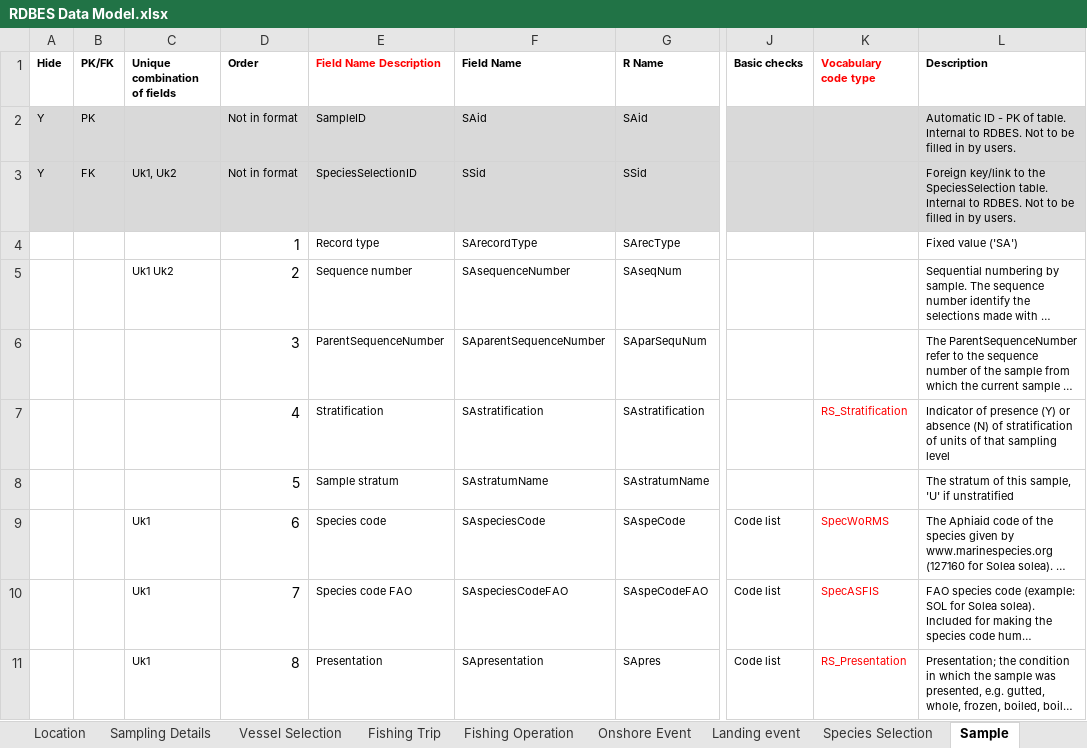
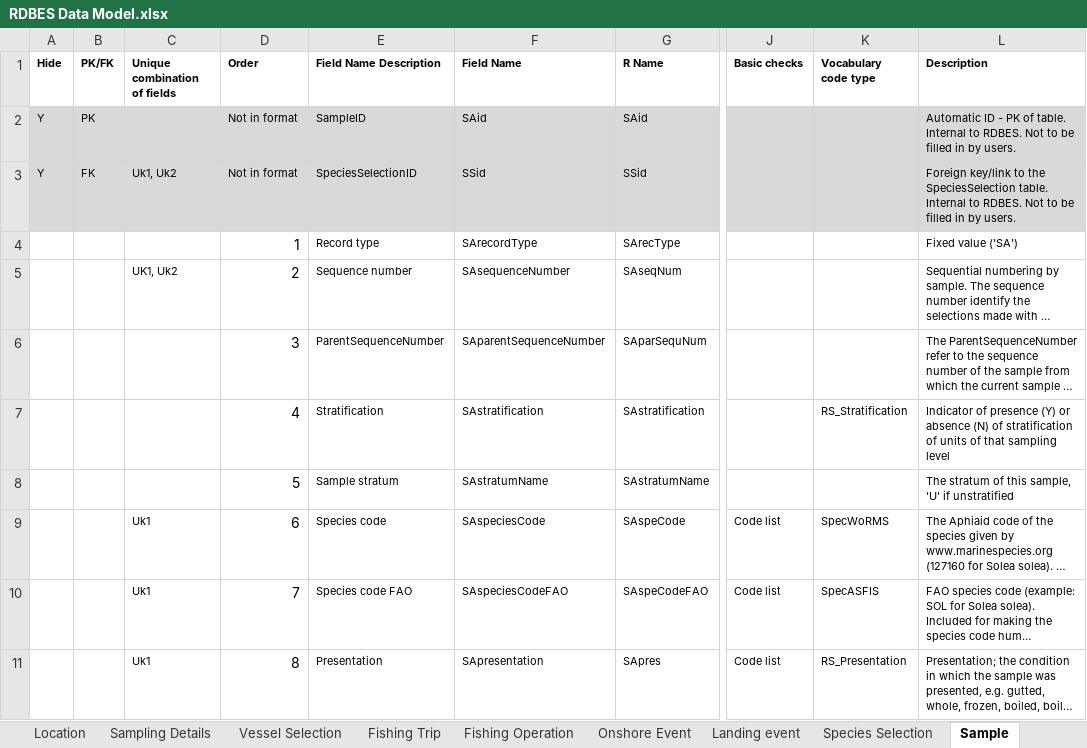
Before and after one commit to ices-tools-dev/RDBES, an Excel workbook: Documents/RDBES Data Model.xlsx, sheet Sample, drawn as a sheet; only a part is shown, gaps mark what is left out; long unchanged cells end in …; values as stored, in another font and other column widths than the file's, no borders; the diff covers the shown part only; the diff names each change by its address in the sheet, - before the commit and + after, or states it on an @@ line.

Commit message:
Clean version all black text v.1.18.5
The tables have been compared with the Public version, and all text is now black and the version is updated to v.1.18.5

```diff
--- a/Documents/RDBES Data Model.xlsx (sheet Sample)
+++ b/Documents/RDBES Data Model.xlsx (sheet Sample)
-E1 text colour: #FF0000
+E1 text colour: black
-K1 text colour: #FF0000
+K1 text colour: black
-C5 (Unique combination of fields): Uk1 Uk2
+C5 (Unique combination of fields): UK1, Uk2
-K7 text colour: #FF0000
+K7 text colour: black
-K9:K11 text colour: #FF0000
+K9:K11 text colour: black
```
Also changed, not shown: 4 edited cells and cell formats elsewhere in this sheet, sheet Landing event, sheet Fishing Trip, sheet Onshore Event, sheet Design, sheet Location, sheet Species Selection, 7 more sheets, other sheet tabs.
